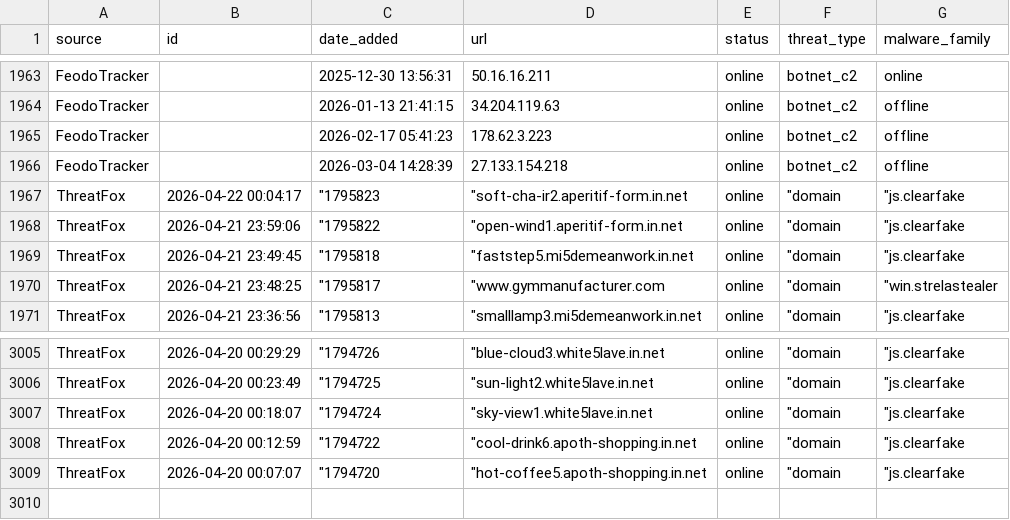
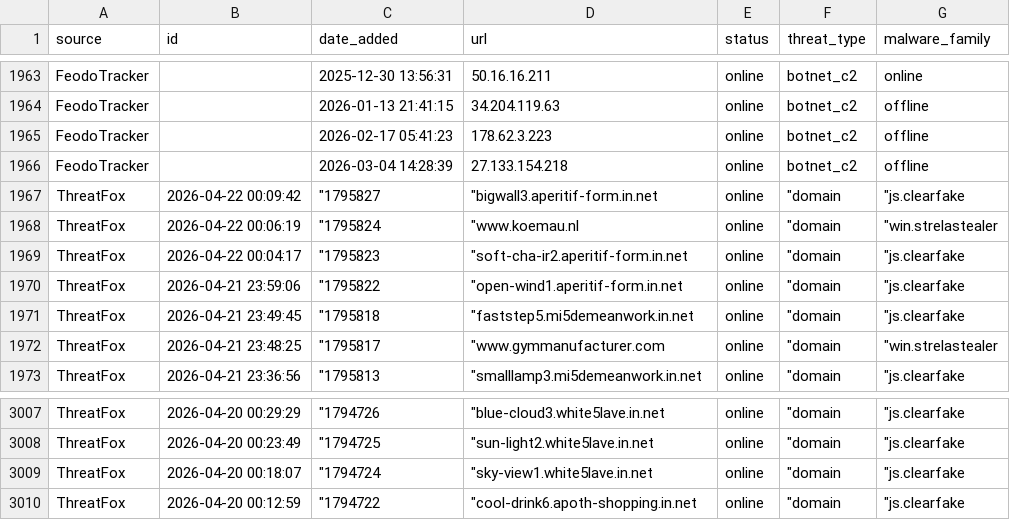
Before and after one commit to AFripp7/Cyber-Threat-Automation, a CSV file: threats.csv, drawn as a sheet; only a part is shown, gaps mark what is left out; removed rows and columns are numbered as before the commit, all else as after; the diff names each change by its address in the sheet, - before the commit and + after, or states it on an @@ line.

```diff
--- a/threats.csv
+++ b/threats.csv
+row 1967: ThreatFox | 2026-04-22 00:09:42 | "1795827 | "bigwall3.aperitif-form.in.net | online | "domain | "js.clearfake
+row 1968: ThreatFox | 2026-04-22 00:06:19 | "1795824 | "www.koemau.nl | online | "domain | "win.strelastealer
-row 3009: ThreatFox | 2026-04-20 00:07:07 | "1794720 | "hot-coffee5.apoth-shopping.in.net | online | "domain | "js.clearfake
```
